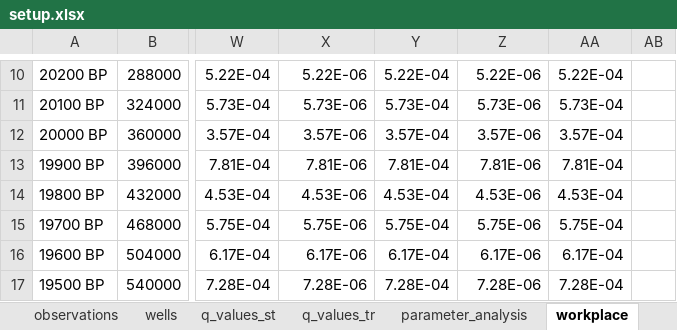
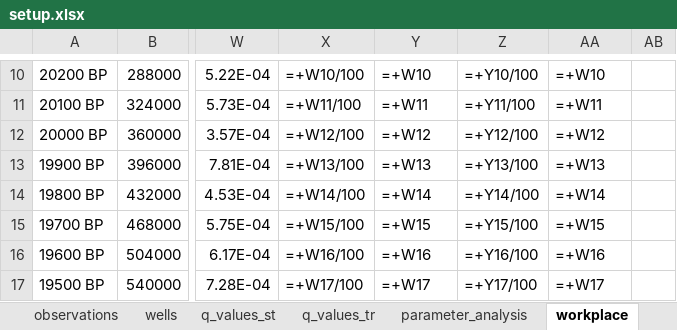
Before and after one commit to femarivera/ConfinedLab, an Excel workbook: assets/2D/setup.xlsx, sheet workplace, drawn as a sheet; only a part is shown, gaps mark what is left out; values as stored, in another font and other column widths than the file's, no borders; formulas without a stored value are shown as written; the diff covers the shown part only; the diff names each change by its address in the sheet, - before the commit and + after, or states it on an @@ line.

```diff
--- a/assets/2D/setup.xlsx (sheet workplace)
+++ b/assets/2D/setup.xlsx (sheet workplace)
-X10: 5.22E-06
+X10: =+W10/100
-Y10: 5.22E-04
+Y10: =+W10
-Z10: 5.22E-06
+Z10: =+Y10/100
-AA10: 5.22E-04
+AA10: =+W10
-X11: 5.73E-06
+X11: =+W11/100
-Y11: 5.73E-04
+Y11: =+W11
-Z11: 5.73E-06
+Z11: =+Y11/100
-AA11: 5.73E-04
+AA11: =+W11
-X12: 3.57E-06
+X12: =+W12/100
-Y12: 3.57E-04
+Y12: =+W12
-Z12: 3.57E-06
+Z12: =+Y12/100
-AA12: 3.57E-04
+AA12: =+W12
-X13: 7.81E-06
+X13: =+W13/100
-Y13: 7.81E-04
+Y13: =+W13
-Z13: 7.81E-06
+Z13: =+Y13/100
-AA13: 7.81E-04
+AA13: =+W13
-X14: 4.53E-06
+X14: =+W14/100
-Y14: 4.53E-04
+Y14: =+W14
-Z14: 4.53E-06
+Z14: =+Y14/100
-AA14: 4.53E-04
+AA14: =+W14
-X15: 5.75E-06
+X15: =+W15/100
-Y15: 5.75E-04
+Y15: =+W15
-Z15: 5.75E-06
+Z15: =+Y15/100
-AA15: 5.75E-04
+AA15: =+W15
-X16: 6.17E-06
+X16: =+W16/100
-Y16: 6.17E-04
+Y16: =+W16
-Z16: 6.17E-06
+Z16: =+Y16/100
-AA16: 6.17E-04
+AA16: =+W16
-X17: 7.28E-06
+X17: =+W17/100
-Y17: 7.28E-04
+Y17: =+W17
-Z17: 7.28E-06
+Z17: =+Y17/100
-AA17: 7.28E-04
+AA17: =+W17
```
Also changed, not shown: 590 edited cells elsewhere in this sheet, sheet parameters, assets/3D/setup.xlsx, setup.xlsx, 13 other files.
